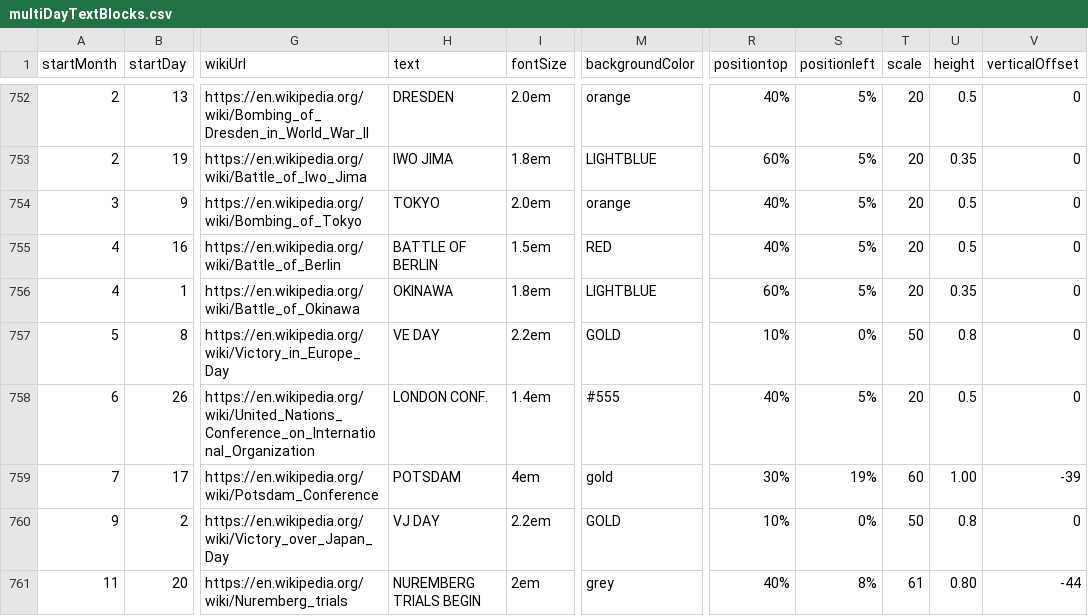
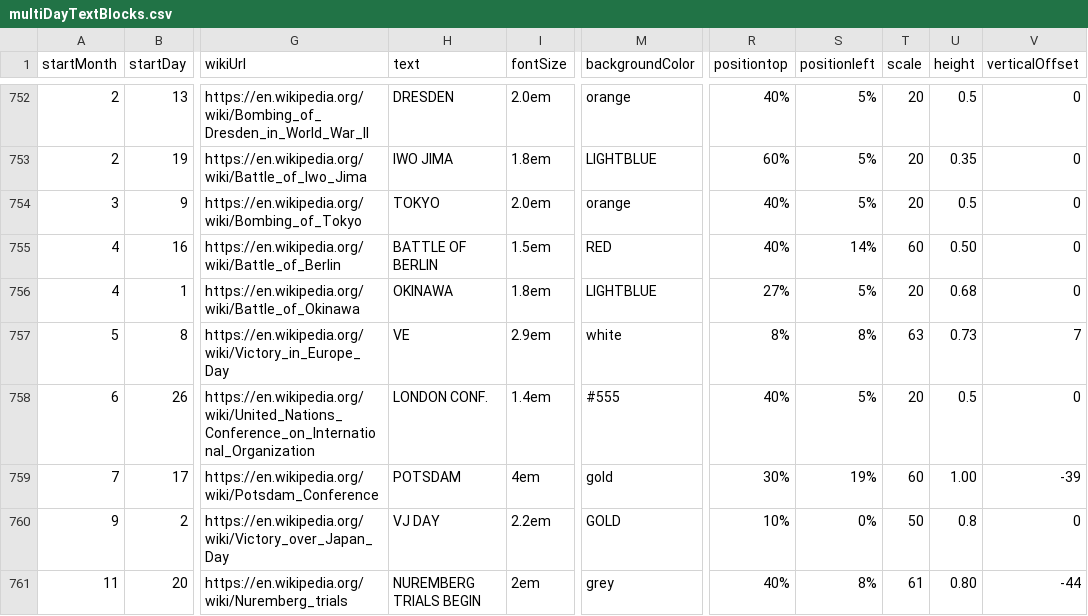
Before and after one commit to Markedwards54/History-Zoom, a CSV file: multiDayTextBlocks.csv, drawn as a sheet; only a part is shown, gaps mark what is left out; the diff covers the shown part only; the diff names each change by its address in the sheet, - before the commit and + after, or states it on an @@ line.

```diff
--- a/multiDayTextBlocks.csv
+++ b/multiDayTextBlocks.csv
-S755 (positionleft): 5%
+S755 (positionleft): 14%
-T755 (scale): 20
+T755 (scale): 60
-U755 (height): 0.5
+U755 (height): 0.50
-R756 (positiontop): 60%
+R756 (positiontop): 27%
-U756 (height): 0.35
+U756 (height): 0.68
-H757 (text): VE DAY
+H757 (text): VE
-I757 (fontSize): 2.2em
+I757 (fontSize): 2.9em
-M757 (backgroundColor): GOLD
+M757 (backgroundColor): white
-R757 (positiontop): 10%
+R757 (positiontop): 8%
-S757 (positionleft): 0%
+S757 (positionleft): 8%
-T757 (scale): 50
+T757 (scale): 63
-U757 (height): 0.8
+U757 (height): 0.73
-V757 (verticalOffset): 0
+V757 (verticalOffset): 7
```
Also changed, not shown: 2 added rows and 32 edited cells elsewhere in this file, events.csv, 6 other files.
